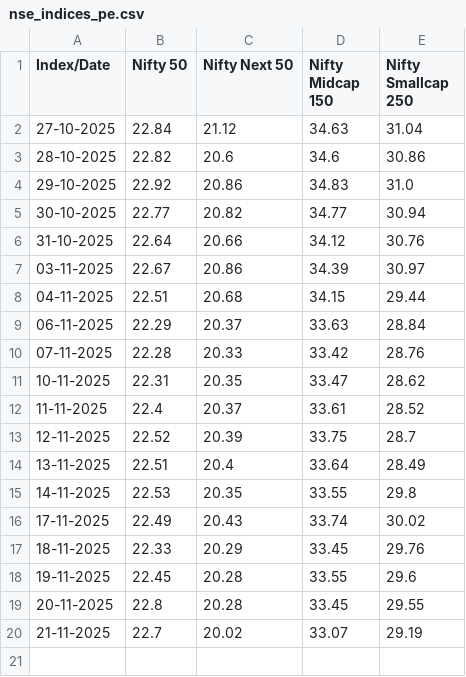
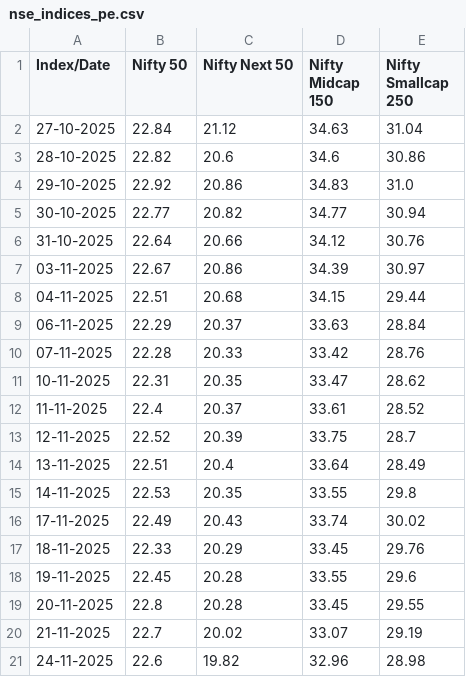
Before and after one commit to vkpandey82/mfpublicinfo, a CSV file: nse_indices_pe.csv, drawn as a sheet; the diff names each change by its address in the sheet, - before the commit and + after, or states it on an @@ line.

Commit message:
11-24-2025 20 PE File

```diff
--- a/nse_indices_pe.csv
+++ b/nse_indices_pe.csv
+row 21: 24-11-2025 | 22.6 | 19.82 | 32.96 | 28.98
```
